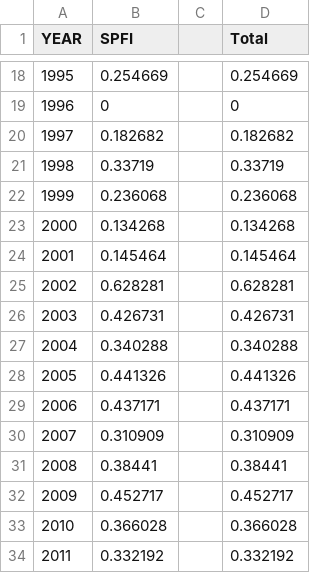
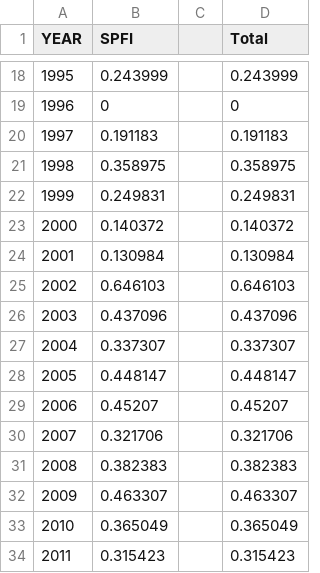
Before and after one commit to CTC-PSC/SPFI-to-FP, a CSV file: Data/nbc_spfi.csv, drawn as a sheet; only a part is shown, gaps mark what is left out; the diff covers the shown part only.

```diff
--- a/Data/nbc_spfi.csv
+++ b/Data/nbc_spfi.csv
@@ -18,17 +18,17 @@ YEAR,SPFI, ,Total
-1995,0.254669, ,0.254669,
+1995,0.243999, ,0.243999,
 1996,0, ,0,
-1997,0.182682, ,0.182682,
-1998,0.33719, ,0.33719,
-1999,0.236068, ,0.236068,
-2000,0.134268, ,0.134268,
-2001,0.145464, ,0.145464,
-2002,0.628281, ,0.628281,
-2003,0.426731, ,0.426731,
-2004,0.340288, ,0.340288,
-2005,0.441326, ,0.441326,
-2006,0.437171, ,0.437171,
-2007,0.310909, ,0.310909,
-2008,0.38441, ,0.38441,
-2009,0.452717, ,0.452717,
-2010,0.366028, ,0.366028,
-2011,0.332192, ,0.332192,
+1997,0.191183, ,0.191183,
+1998,0.358975, ,0.358975,
+1999,0.249831, ,0.249831,
+2000,0.140372, ,0.140372,
+2001,0.130984, ,0.130984,
+2002,0.646103, ,0.646103,
+2003,0.437096, ,0.437096,
+2004,0.337307, ,0.337307,
+2005,0.448147, ,0.448147,
+2006,0.45207, ,0.45207,
+2007,0.321706, ,0.321706,
+2008,0.382383, ,0.382383,
+2009,0.463307, ,0.463307,
+2010,0.365049, ,0.365049,
+2011,0.315423, ,0.315423,
```
Also changed, not shown: 40 edited cells elsewhere in this file, Data/NBC15LC_CT.CSV, Data/SEAK15LC_4000.CSV, 18 other files.
